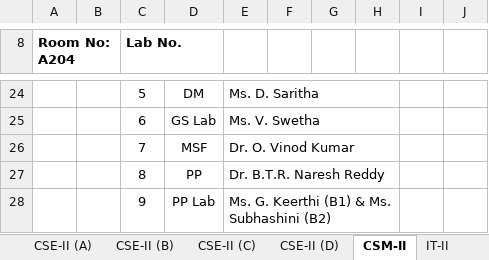
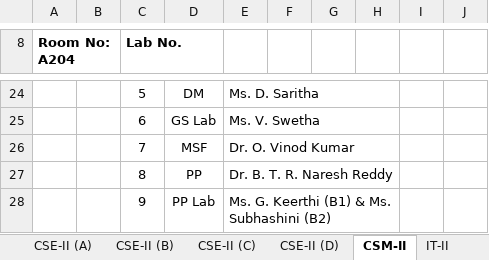
Before and after one commit to 1-rohit/tt, an Excel workbook: 2nd Year CSE,IT, CSM Timetables.xlsx, sheet CSM-II, drawn as a sheet; only a part is shown, gaps mark what is left out; values as stored, in another font and other column widths than the file's, no borders; the diff names each change by its address in the sheet, - before the commit and + after, or states it on an @@ line.

```diff
--- a/2nd Year CSE,IT, CSM Timetables.xlsx (sheet CSM-II)
+++ b/2nd Year CSE,IT, CSM Timetables.xlsx (sheet CSM-II)
-E27: Dr. B.T.R. Naresh Reddy
+E27: Dr. B. T. R. Naresh Reddy
```
Also changed, not shown: sheet CSE-II (A), sheet CSE-II (B), Faculty Time Table-CSE,IT.xlsx.
